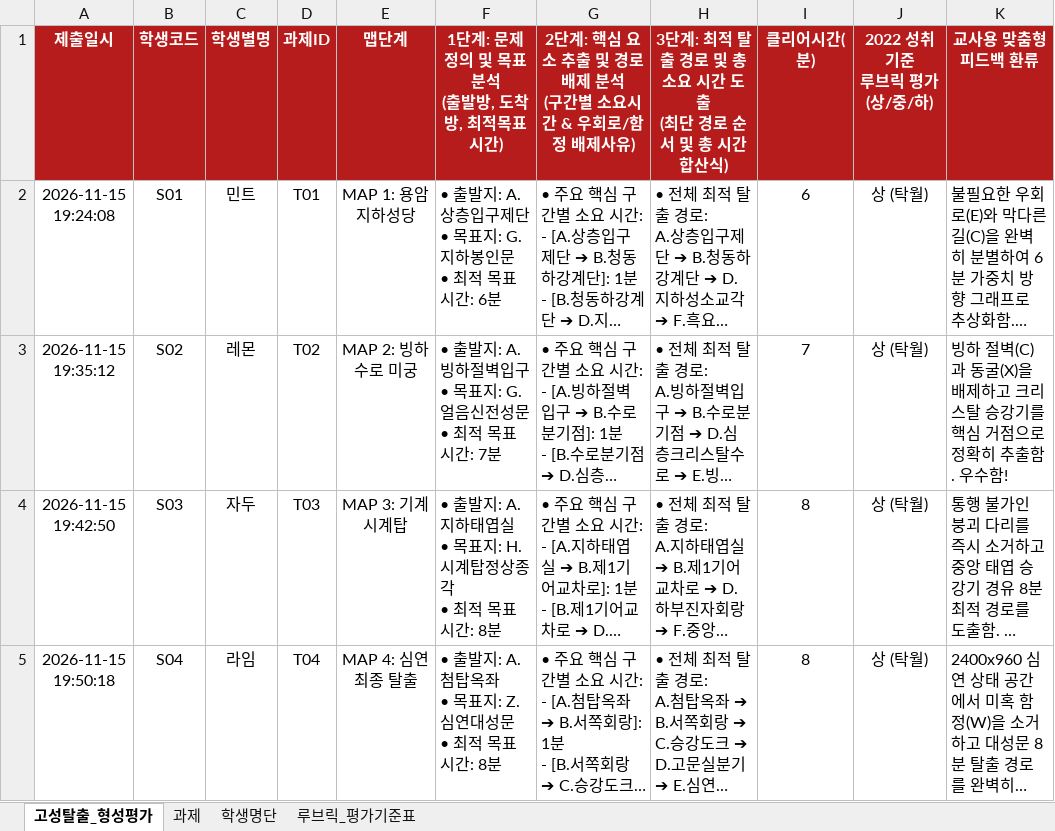
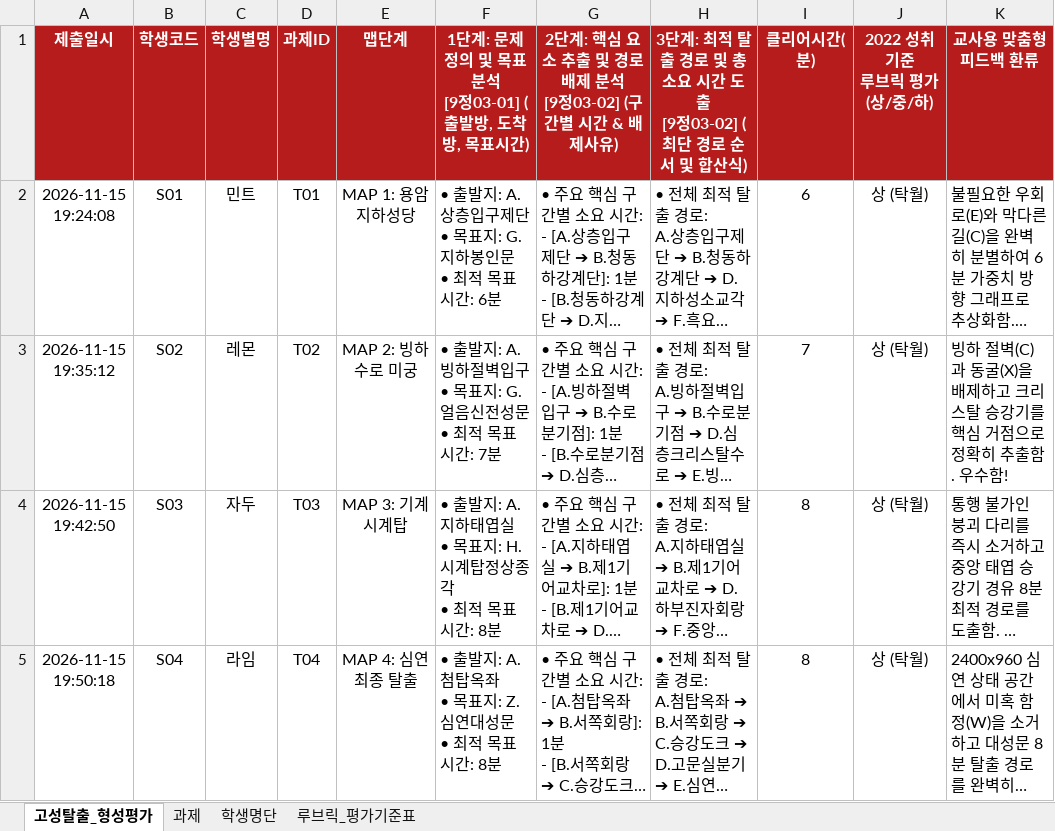
Before and after one commit to Larang-X/castle-escape-abstraction, an Excel workbook: 2026_고성탈출_형성평가_대시보드.xlsx, sheet 고성탈출_형성평가, drawn as a sheet; long unchanged cells end in …; values as stored, in another font and other column widths than the file's, no borders; ↵ is a line break in a cell; the diff names each change by its address in the sheet, - before the commit and + after, or states it on an @@ line.

```diff
--- a/2026_고성탈출_형성평가_대시보드.xlsx (sheet 고성탈출_형성평가)
+++ b/2026_고성탈출_형성평가_대시보드.xlsx (sheet 고성탈출_형성평가)
-F1: 1단계: 문제 정의 및 목표 분석 ↵ (출발방, 도착방, 최적목표시간)
+F1: 1단계: 문제 정의 및 목표 분석 ↵ [9정03-01] (출발방, 도착방, 목표시간)
-G1: …분석 ↵ (구간별 소요시간 & 우회로/함정 배제사유…
+G1: …분석 ↵ [9정03-02] (구간별 시간 & 배제사유…
-H1: …도출 ↵ (최단 경로 순서 및 총 시간 합산식…
+H1: …도출 ↵ [9정03-02] (최단 경로 순서 및 합산식…
```
Also changed, not shown: sheet 과제, sheet 루브릭_평가기준표, sheet 학생명단, 2 other files.
